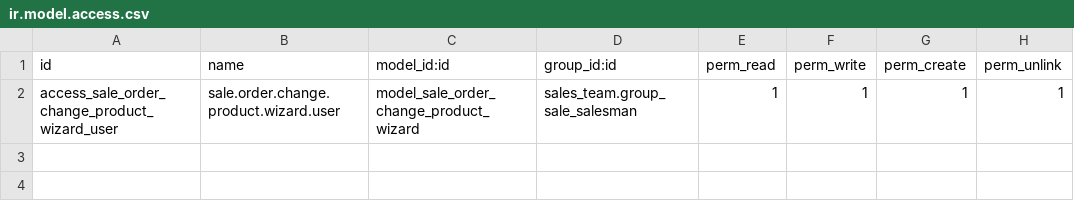
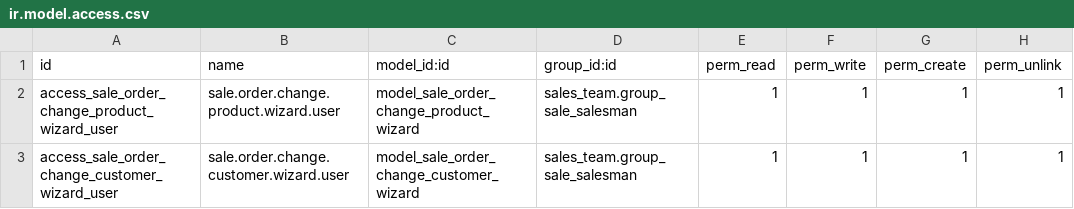
Before and after one commit to Sergio-Prada-963/avantika, a CSV file: sale_order_custom/security/ir.model.access.csv, drawn as a sheet; the diff names each change by its address in the sheet, - before the commit and + after, or states it on an @@ line.

Commit message:
[IMp] Update sale_order_custom

```diff
--- a/sale_order_custom/security/ir.model.access.csv
+++ b/sale_order_custom/security/ir.model.access.csv
+row 3: access_sale_order_change_customer_wizard_user | sale.order.change.customer.wizard.user | model_sale_order_change_customer_wizard | sales_team.group_sale_salesman | 1 | 1 | 1 | 1
```
Also changed, not shown: 6 other files.
